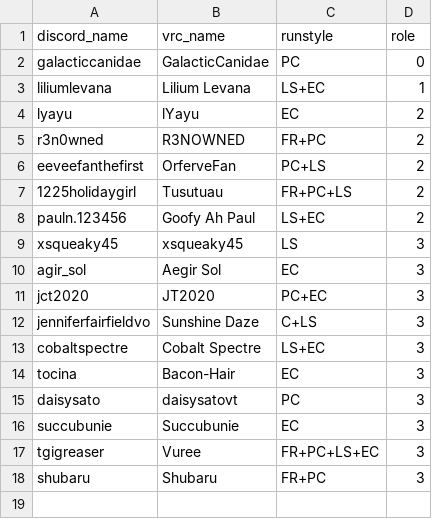
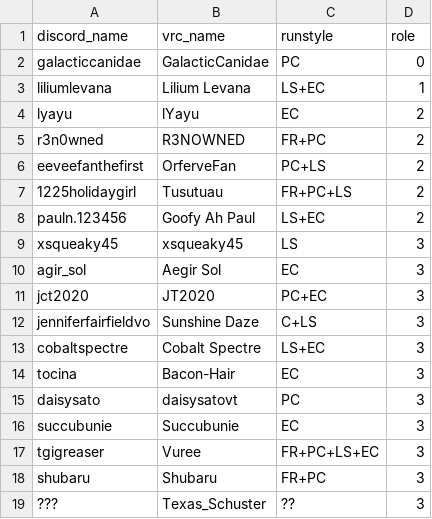
Before and after one commit to urs-vrc/teamdb, a CSV file: teams/active/cnty/members.csv, drawn as a sheet; the diff names each change by its address in the sheet, - before the commit and + after, or states it on an @@ line.

```diff
--- a/teams/active/cnty/members.csv
+++ b/teams/active/cnty/members.csv
+row 19: ??? | Texas_Schuster | ?? | 3
```
Also changed, not shown: teams/active/hf/members.csv.
